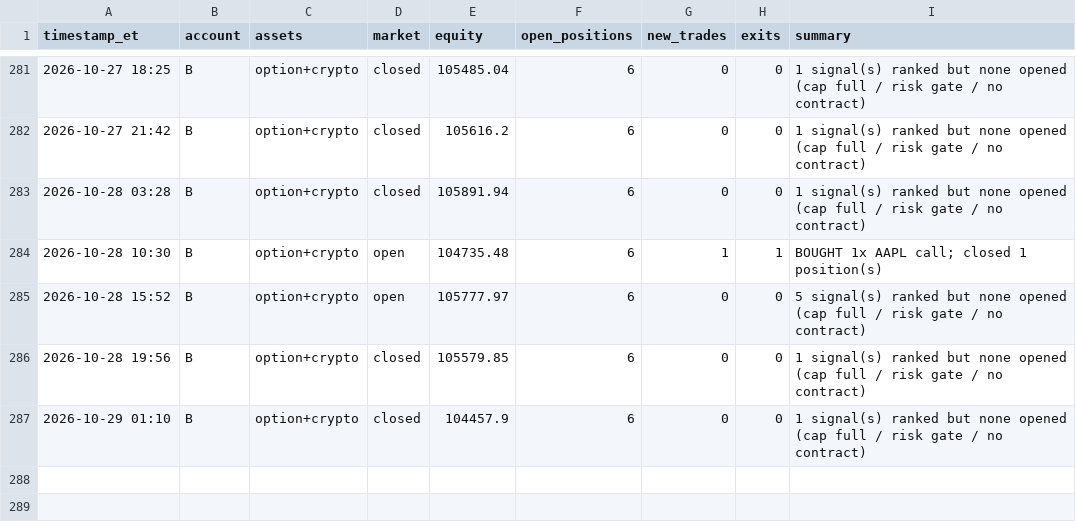
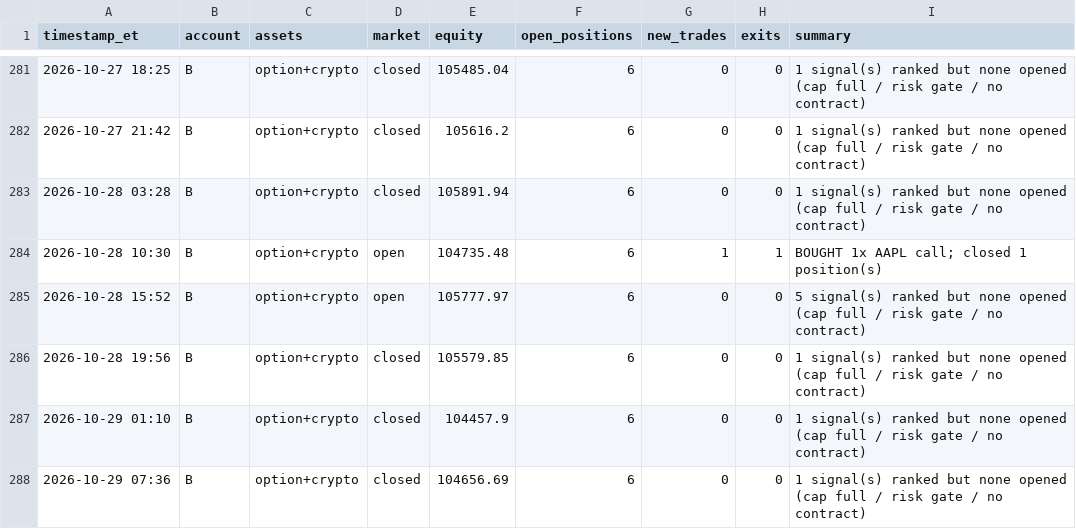
Before and after one commit to fawad07/alpaca-options-agent, a CSV file: activity-B.csv, drawn as a sheet; only a part is shown, gaps mark what is left out.

```diff
--- a/activity-B.csv
+++ b/activity-B.csv
@@ -287 +287,2 @@ timestamp_et,account,assets,market,equity,open_positions,new_trades,exits,summar
 2026-10-29 01:10,B,option+crypto,closed,104457.9,6,0,0,1 signal(s) ranked but none opened (cap full / risk gate / no contract)
+2026-10-29 07:36,B,option+crypto,closed,104656.69,6,0,0,1 signal(s) ranked but none opened (cap full / risk gate / no contract)
```
Also changed, not shown: 1 other file.
